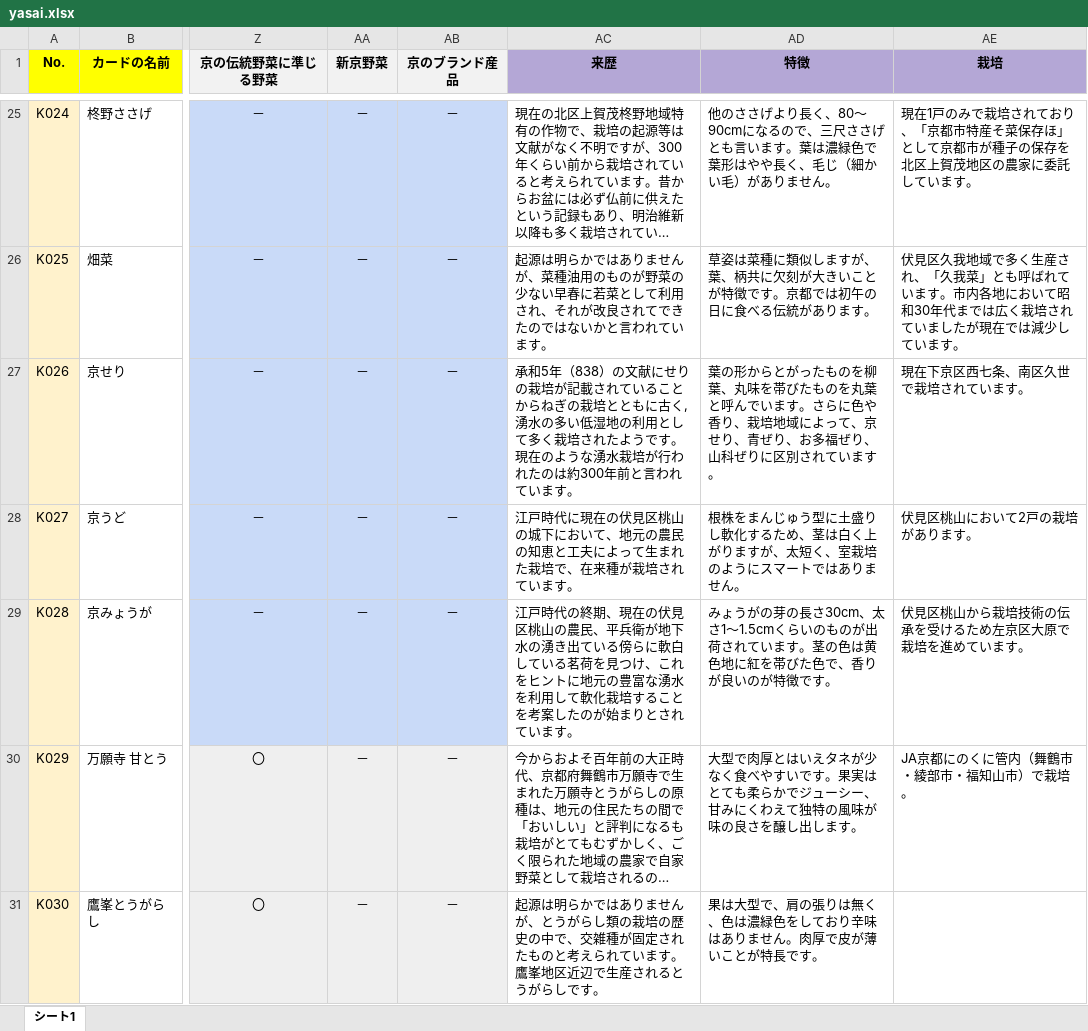
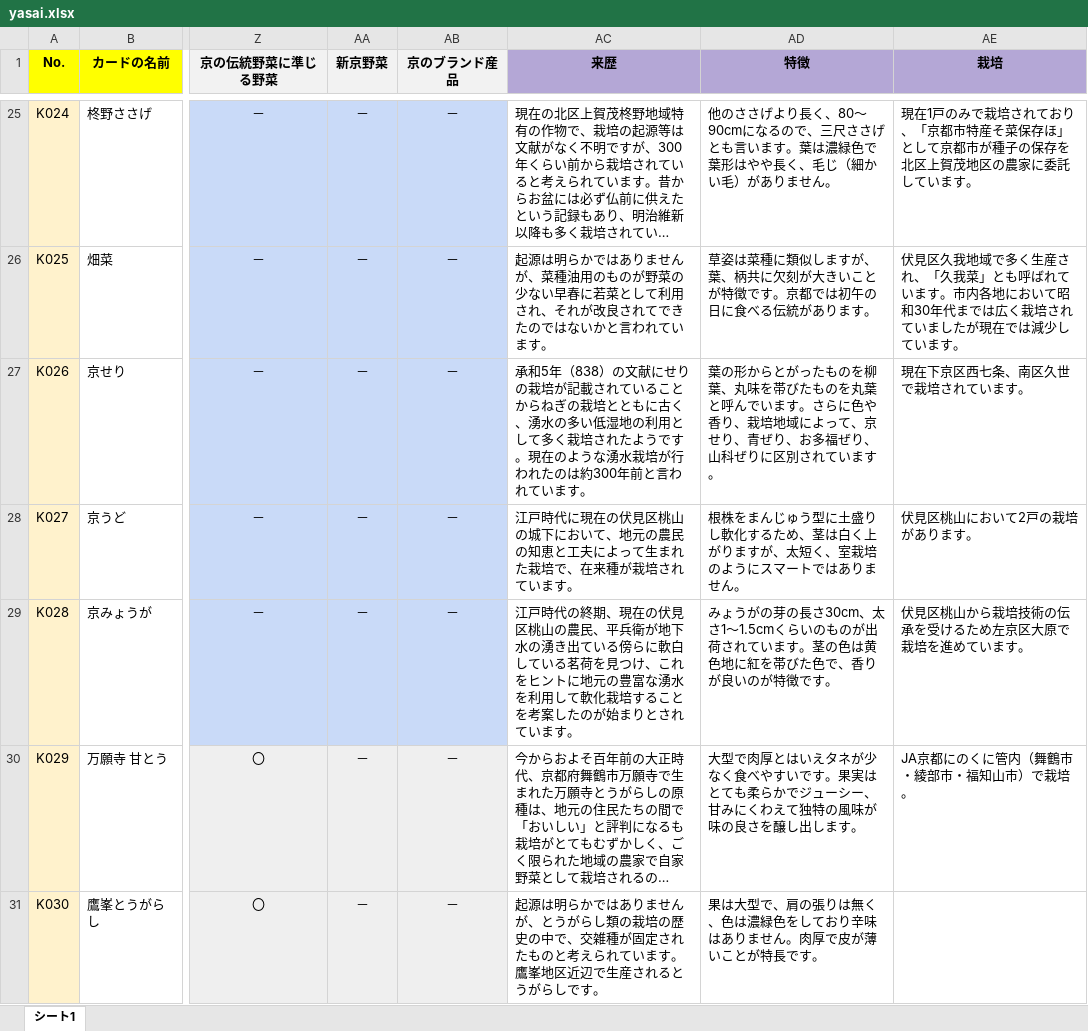
Before and after one commit to MasahiroHayashi/kyoyasai, an Excel workbook: data/yasai.xlsx, sheet シート1, drawn as a sheet; only a part is shown, gaps mark what is left out; long unchanged cells end in …; values as stored, in another font and other column widths than the file's, no borders; the diff covers the shown part only; the diff names each change by its address in the sheet, - before the commit and + after, or states it on an @@ line.

```diff
--- a/data/yasai.xlsx (sheet シート1)
+++ b/data/yasai.xlsx (sheet シート1)
-AC27 (来歴): …もに古く,湧水の多…
+AC27 (来歴): …もに古く、湧水の多…
```
Also changed, not shown: 2 edited cells elsewhere in this sheet, yasaiLOD/野菜LOD作成マクロ.xlsm, 5 other files.
